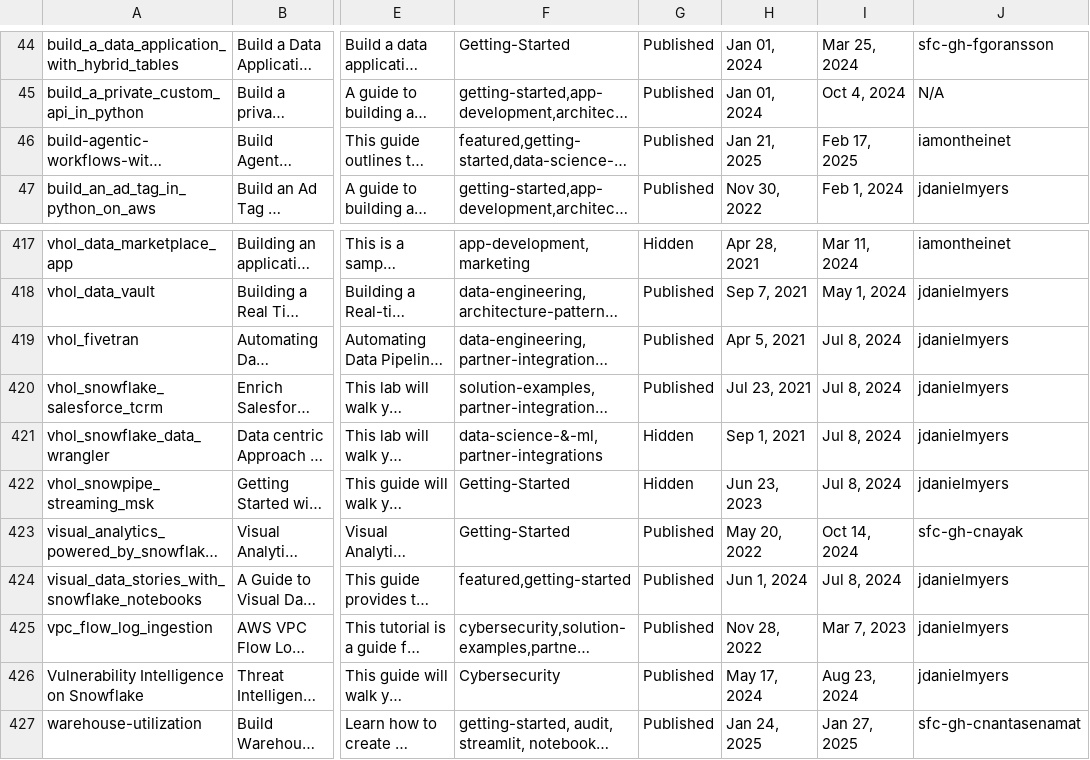
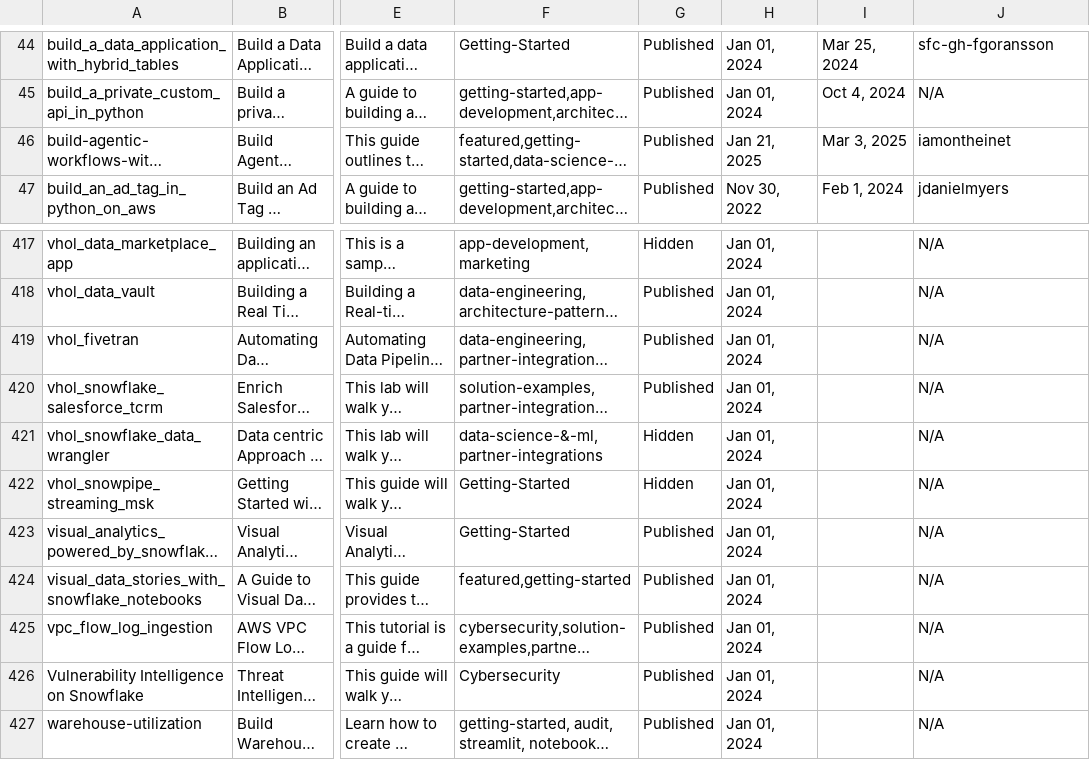
Before and after one commit to iamontheinet/quickstarts-on-snowflake, a CSV file: qs.csv, drawn as a sheet; only a part is shown, gaps mark what is left out; long unchanged cells end in …; the diff covers the shown part only; the diff names each change by its address in the sheet, - before the commit and + after, or states it on an @@ line.

```diff
--- a/qs.csv
+++ b/qs.csv
-I46: Feb 17, 2025
+I46: Mar 3, 2025
-H417: Apr 28, 2021
+H417: Jan 01, 2024
-I417: Mar 11, 2024
+I417: (empty)
-J417: iamontheinet
+J417: N/A
-H418: Sep 7, 2021
+H418: Jan 01, 2024
-I418: May 1, 2024
+I418: (empty)
-J418:J422: jdanielmyers
+J418:J422: N/A
-H419: Apr 5, 2021
+H419: Jan 01, 2024
-I419:I422: Jul 8, 2024
+I419:I422: (empty)
-H420: Jul 23, 2021
+H420: Jan 01, 2024
-H421: Sep 1, 2021
+H421: Jan 01, 2024
-H422: Jun 23, 2023
+H422: Jan 01, 2024
-H423: May 20, 2022
+H423: Jan 01, 2024
-I423: Oct 14, 2024
+I423: (empty)
-J423: sfc-gh-cnayak
+J423: N/A
-H424: Jun 1, 2024
+H424: Jan 01, 2024
-I424: Jul 8, 2024
+I424: (empty)
-J424:J426: jdanielmyers
+J424:J426: N/A
-H425: Nov 28, 2022
+H425: Jan 01, 2024
-I425: Mar 7, 2023
+I425: (empty)
-H426: May 17, 2024
+H426: Jan 01, 2024
-I426: Aug 23, 2024
+I426: (empty)
-H427: Jan 24, 2025
+H427: Jan 01, 2024
-I427: Jan 27, 2025
+I427: (empty)
-J427: sfc-gh-cnantasenamat
+J427: N/A
```
Also changed, not shown: 84 edited cells elsewhere in this file.
